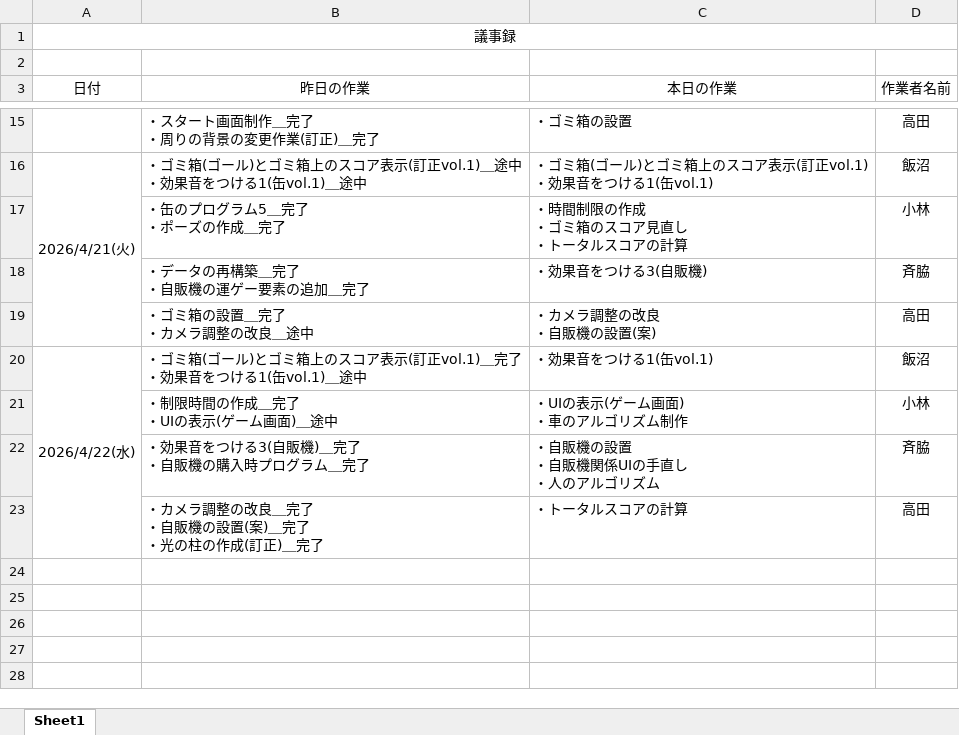
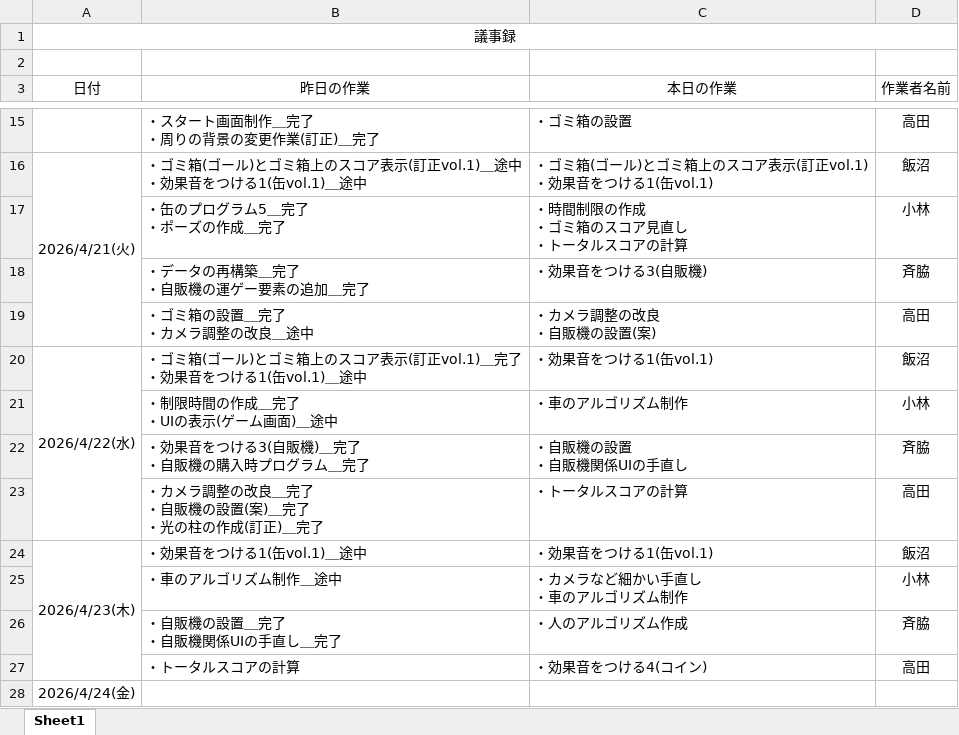
Before and after one commit to MasayaKAMACHI-o-hara/assignment2-uic-tickets, an Excel workbook: Reports/DailyScrum/議事録.xlsx, sheet Sheet1, drawn as a sheet; only a part is shown, gaps mark what is left out; values as stored, in another font and other column widths than the file's, no borders; ↵ is a line break in a cell; the diff names each change by its address in the sheet, - before the commit and + after, or states it on an @@ line.

Commit message:
Update 議事録.xlsx
4.23

```diff
--- a/Reports/DailyScrum/議事録.xlsx (sheet Sheet1)
+++ b/Reports/DailyScrum/議事録.xlsx (sheet Sheet1)
-C21 (本日の作業): ・UIの表示(ゲーム画面) ↵ ・車のアルゴリズム制作
+C21 (本日の作業): ・車のアルゴリズム制作
-C22 (本日の作業): ・自販機の設置 ↵ ・自販機関係UIの手直し ↵ ・人のアルゴリズム
+C22 (本日の作業): ・自販機の設置 ↵ ・自販機関係UIの手直し
+row 24: 2026/4/23(木) | ・効果音をつける1(缶vol.1)＿途中 | ・効果音をつける1(缶vol.1) | 飯沼
+row 25:  | ・車のアルゴリズム制作＿途中 | ・カメラなど細かい手直し ↵ ・車のアルゴリズム制作 | 小林
+row 26:  | ・自販機の設置＿完了 ↵ ・自販機関係UIの手直し＿完了 | ・人のアルゴリズム作成 | 斉脇
+row 27:  | ・トータルスコアの計算 | ・効果音をつける4(コイン) | 高田
+row 28: 2026/4/24(金)
```
